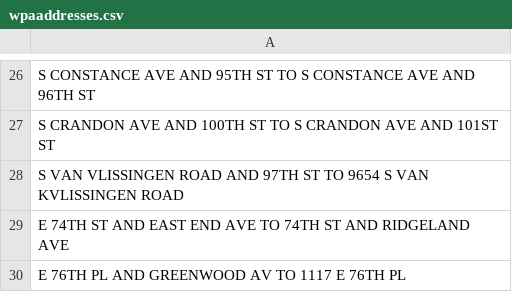
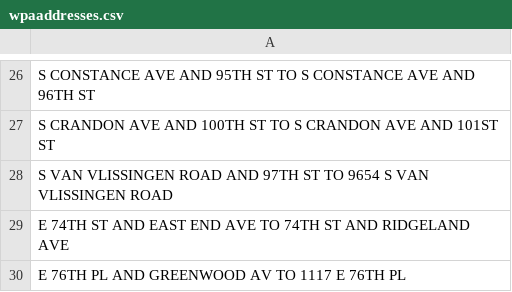
Before and after one commit to bingaman/chicago-wpastreets, a CSV file: wpaaddresses.csv, drawn as a sheet; only a part is shown, gaps mark what is left out.

Commit message:
Fix a few more

```diff
--- a/wpaaddresses.csv
+++ b/wpaaddresses.csv
@@ -27,3 +27,3 @@ S CONSTANCE AVE AND 95TH ST TO S CONSTANCE AVE AND 96TH ST
 S CRANDON AVE AND 100TH ST TO S CRANDON AVE AND 101ST ST
-S VAN VLISSINGEN ROAD AND 97TH ST TO 9654 S VAN KVLISSINGEN ROAD
+S VAN VLISSINGEN ROAD AND 97TH ST TO 9654 S VAN VLISSINGEN ROAD
 E 74TH ST AND EAST END AVE TO 74TH ST AND RIDGELAND AVE
```
